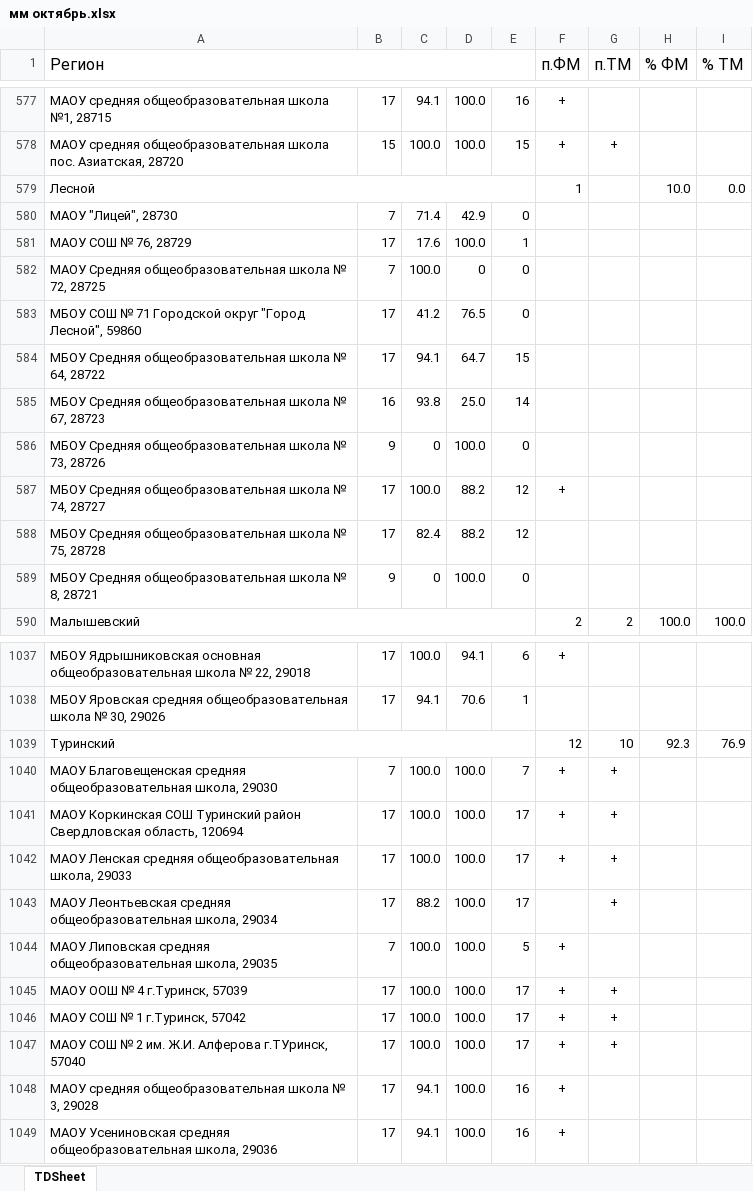
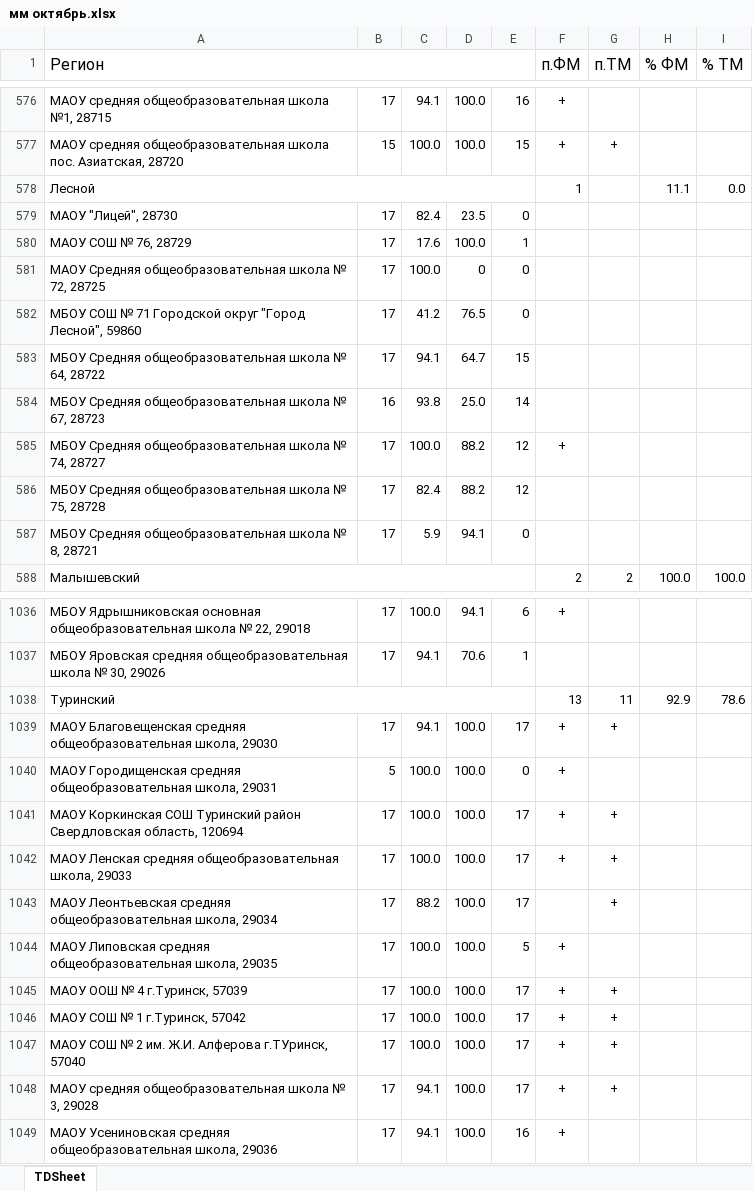
Before and after one commit to dimono39/dimono39.github.io, an Excel workbook: мм/мм октябрь.xlsx, sheet TDSheet, drawn as a sheet; only a part is shown, gaps mark what is left out; values as stored, in another font and other column widths than the file's, no borders; charts and pictures not drawn; removed rows and columns are numbered as before the commit, all else as after; the diff covers the shown part only; the diff names each change by its address in the sheet, - before the commit and + after, or states it on an @@ line.

```diff
--- a/мм/мм октябрь.xlsx (sheet TDSheet)
+++ b/мм/мм октябрь.xlsx (sheet TDSheet)
-H578 (% ФМ): 10.0
+H578 (% ФМ): 11.1
-B579: 7
+B579: 17
-C579: 71.4
+C579: 82.4
-D579: 42.9
+D579: 23.5
-B581: 7
+B581: 17
-row 586: МБОУ Средняя общеобразовательная школа № 73, 28726 | 9 | 0 | 100.0 | 0
-B587: 9
+B587: 17
-C587: 0
+C587: 5.9
-D587: 100.0
+D587: 94.1
-F1038 (п.ФМ): 12
+F1038 (п.ФМ): 13
-G1038 (п.ТМ): 10
+G1038 (п.ТМ): 11
-H1038 (% ФМ): 92.3
+H1038 (% ФМ): 92.9
-I1038 (% ТМ): 76.9
+I1038 (% ТМ): 78.6
-B1039: 7
+B1039: 17
-C1039: 100.0
+C1039: 94.1
-E1039: 7
+E1039: 17
+row 1040: МАОУ Городищенская средняя общеобразовательная школа, 29031 | 5 | 100.0 | 100.0 | 0 | +
-B1044: 7
+B1044: 17
-E1048: 16
+E1048: 17
-G1048 (п.ТМ): (empty)
+G1048 (п.ТМ): +
```
Also changed, not shown: 3 added rows, 3 removed rows and 171 edited cells elsewhere in this sheet, 1 other file.
